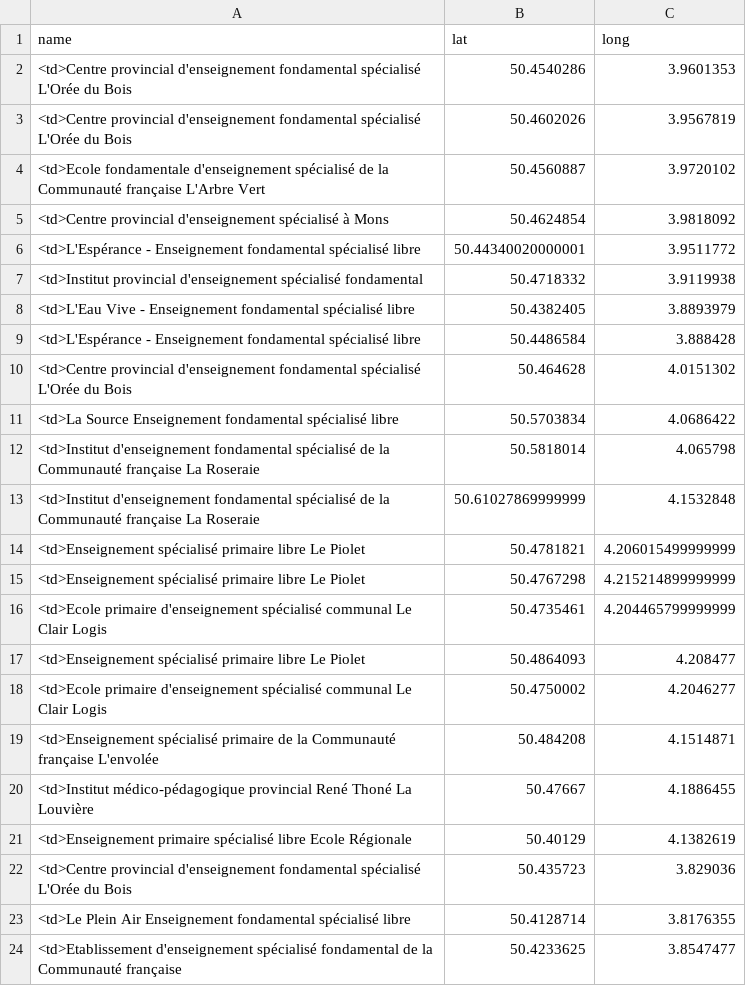
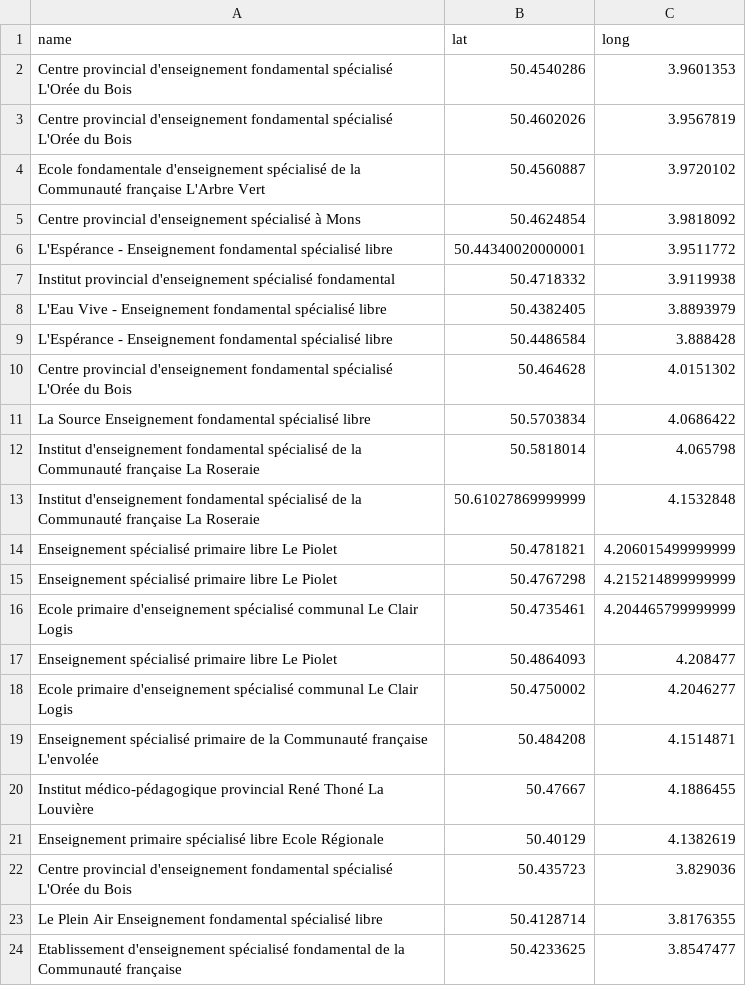
Before and after one commit to madewild/schoolplot, a TSV file: data/matspe_coordinates.tsv, drawn as a sheet.

```diff
--- a/data/matspe_coordinates.tsv
+++ b/data/matspe_coordinates.tsv
@@ -1,24 +1,24 @@
 name	lat	long
-<td>Centre provincial d'enseignement fondamental spécialisé L'Orée du Bois	50.4540286	3.9601353
-<td>Centre provincial d'enseignement fondamental spécialisé L'Orée du Bois	50.4602026	3.9567819
-<td>Ecole fondamentale d'enseignement spécialisé de la Communauté française L'Arbre Vert	50.4560887	3.9720102
-<td>Centre provincial d'enseignement spécialisé à Mons	50.4624854	3.9818092
-<td>L'Espérance - Enseignement fondamental spécialisé libre	50.44340020000001	3.9511772
-<td>Institut provincial d'enseignement spécialisé fondamental	50.4718332	3.9119938
-<td>L'Eau Vive - Enseignement fondamental spécialisé libre	50.4382405	3.8893979
-<td>L'Espérance - Enseignement fondamental spécialisé libre	50.4486584	3.888428
-<td>Centre provincial d'enseignement fondamental spécialisé L'Orée du Bois	50.464628	4.0151302
-<td>La Source Enseignement fondamental spécialisé libre	50.5703834	4.0686422
-<td>Institut d'enseignement fondamental spécialisé de la Communauté française La Roseraie	50.5818014	4.065798
-<td>Institut d'enseignement fondamental spécialisé de la Communauté française La Roseraie	50.61027869999999	4.1532848
-<td>Enseignement spécialisé primaire libre Le Piolet	50.4781821	4.206015499999999
-<td>Enseignement spécialisé primaire libre Le Piolet	50.4767298	4.215214899999999
-<td>Ecole primaire d'enseignement spécialisé communal Le Clair Logis	50.4735461	4.204465799999999
-<td>Enseignement spécialisé primaire libre Le Piolet	50.4864093	4.208477
-<td>Ecole primaire d'enseignement spécialisé communal Le Clair Logis	50.4750002	4.2046277
-<td>Enseignement spécialisé primaire de la Communauté française L'envolée	50.484208	4.1514871
-<td>Institut médico-pédagogique provincial René Thoné La Louvière	50.47667	4.1886455
-<td>Enseignement primaire spécialisé libre Ecole Régionale	50.40129	4.1382619
-<td>Centre provincial d'enseignement fondamental spécialisé L'Orée du Bois	50.435723	3.829036
-<td>Le Plein Air Enseignement fondamental spécialisé libre	50.4128714	3.8176355
-<td>Etablissement d'enseignement spécialisé fondamental de la Communauté française	50.4233625	3.8547477
+Centre provincial d'enseignement fondamental spécialisé L'Orée du Bois	50.4540286	3.9601353
+Centre provincial d'enseignement fondamental spécialisé L'Orée du Bois	50.4602026	3.9567819
+Ecole fondamentale d'enseignement spécialisé de la Communauté française L'Arbre Vert	50.4560887	3.9720102
+Centre provincial d'enseignement spécialisé à Mons	50.4624854	3.9818092
+L'Espérance - Enseignement fondamental spécialisé libre	50.44340020000001	3.9511772
+Institut provincial d'enseignement spécialisé fondamental	50.4718332	3.9119938
+L'Eau Vive - Enseignement fondamental spécialisé libre	50.4382405	3.8893979
+L'Espérance - Enseignement fondamental spécialisé libre	50.4486584	3.888428
+Centre provincial d'enseignement fondamental spécialisé L'Orée du Bois	50.464628	4.0151302
+La Source Enseignement fondamental spécialisé libre	50.5703834	4.0686422
+Institut d'enseignement fondamental spécialisé de la Communauté française La Roseraie	50.5818014	4.065798
+Institut d'enseignement fondamental spécialisé de la Communauté française La Roseraie	50.61027869999999	4.1532848
+Enseignement spécialisé primaire libre Le Piolet	50.4781821	4.206015499999999
+Enseignement spécialisé primaire libre Le Piolet	50.4767298	4.215214899999999
+Ecole primaire d'enseignement spécialisé communal Le Clair Logis	50.4735461	4.204465799999999
+Enseignement spécialisé primaire libre Le Piolet	50.4864093	4.208477
+Ecole primaire d'enseignement spécialisé communal Le Clair Logis	50.4750002	4.2046277
+Enseignement spécialisé primaire de la Communauté française L'envolée	50.484208	4.1514871
+Institut médico-pédagogique provincial René Thoné La Louvière	50.47667	4.1886455
+Enseignement primaire spécialisé libre Ecole Régionale	50.40129	4.1382619
+Centre provincial d'enseignement fondamental spécialisé L'Orée du Bois	50.435723	3.829036
+Le Plein Air Enseignement fondamental spécialisé libre	50.4128714	3.8176355
+Etablissement d'enseignement spécialisé fondamental de la Communauté française	50.4233625	3.8547477
```
Also changed, not shown: data/prispe_coordinates.tsv, data/secspe_coordinates.tsv.
